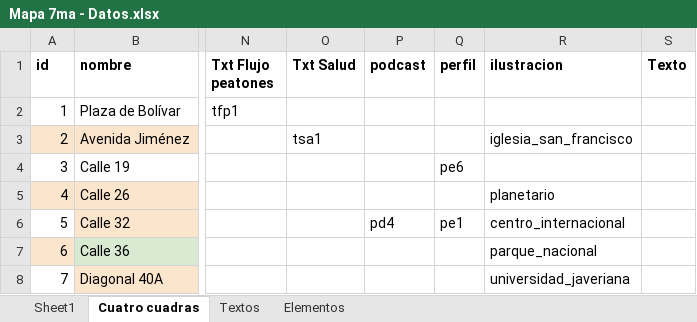
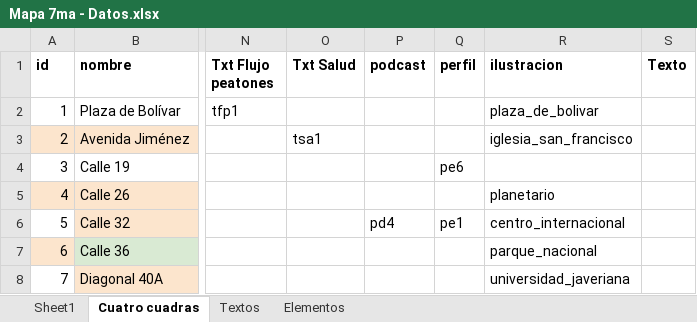
Before and after one commit to enflujo/070-cra7, an Excel workbook: aplicaciones/procesador/datos/Mapa 7ma - Datos.xlsx, sheet Cuatro cuadras, drawn as a sheet; only a part is shown, gaps mark what is left out; values as stored, in another font and other column widths than the file's, no borders; the diff names each change by its address in the sheet, - before the commit and + after, or states it on an @@ line.

Commit message:
🤡 más ilustraciones de prueba

```diff
--- a/aplicaciones/procesador/datos/Mapa 7ma - Datos.xlsx (sheet Cuatro cuadras)
+++ b/aplicaciones/procesador/datos/Mapa 7ma - Datos.xlsx (sheet Cuatro cuadras)
-R2 (ilustracion): (empty)
+R2 (ilustracion): plaza_de_bolivar
```
Also changed, not shown: 11 other files.
